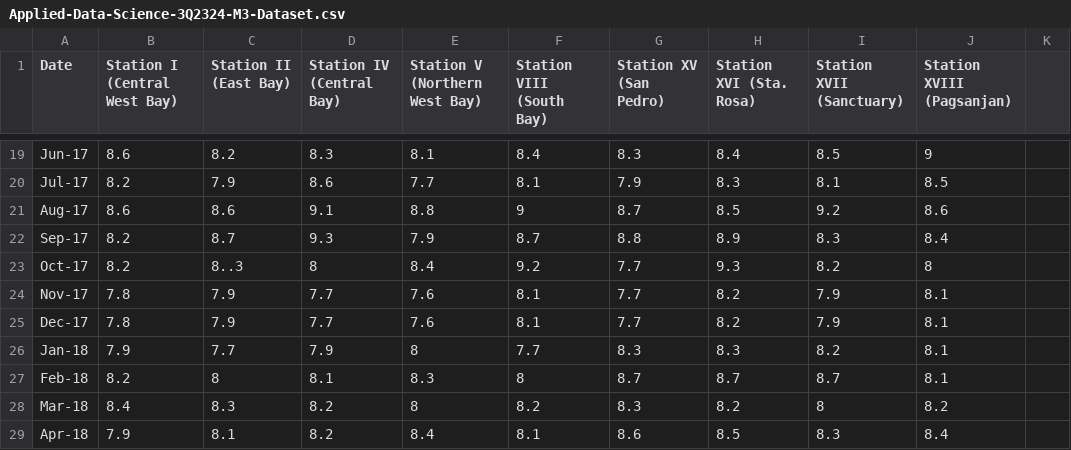
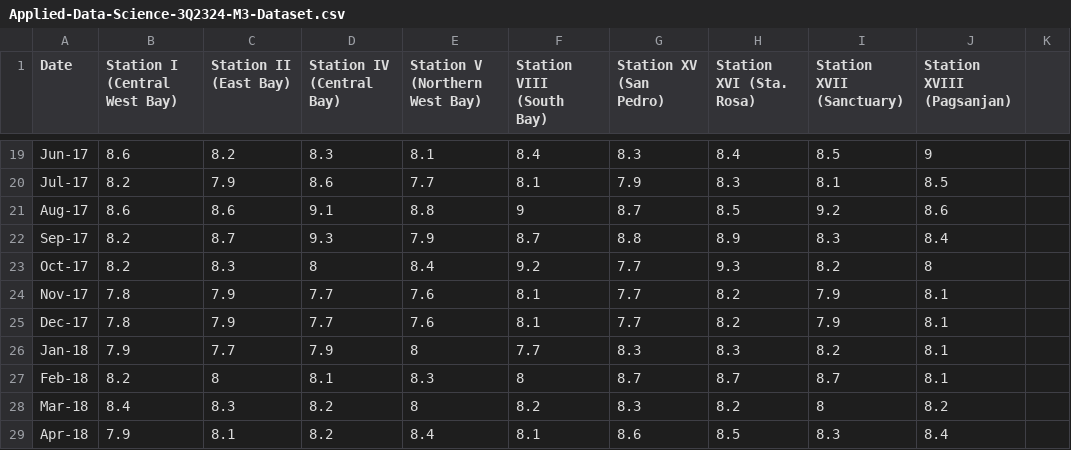
Before and after one commit to avaloney/DS, a CSV file: Applied-Data-Science-3Q2324-M3-Dataset.csv, drawn as a sheet; only a part is shown, gaps mark what is left out; the diff names each change by its address in the sheet, - before the commit and + after, or states it on an @@ line.

Commit message:
Applied-Data-Science-3Q2324-M3-Dataset.csv

```diff
--- a/Applied-Data-Science-3Q2324-M3-Dataset.csv
+++ b/Applied-Data-Science-3Q2324-M3-Dataset.csv
-C23 (Station II (East Bay)): 8..3
+C23 (Station II (East Bay)): 8.3
```
